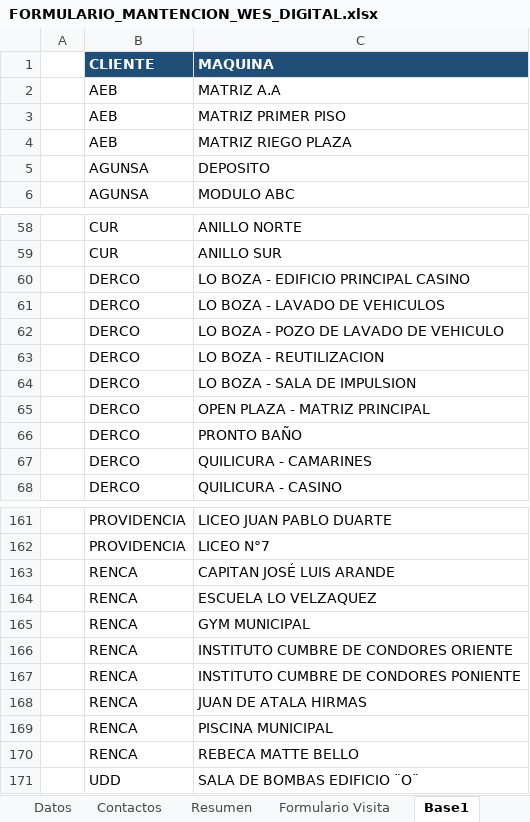
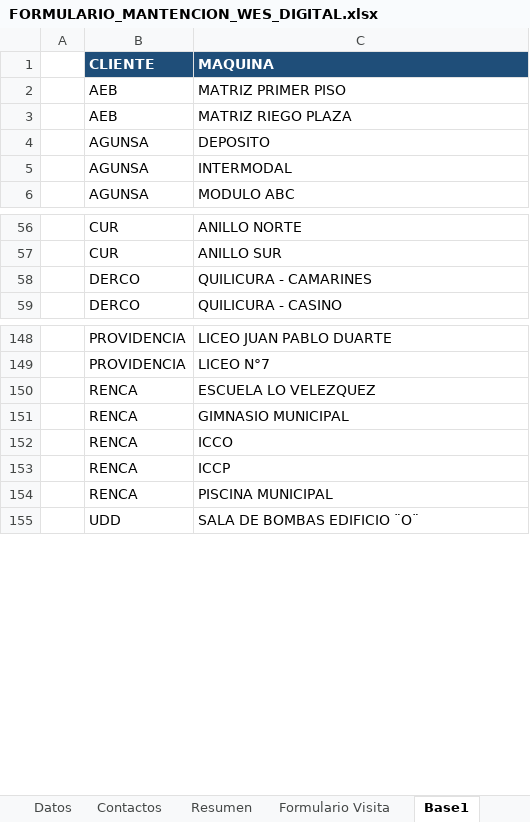
Before and after one commit to anibaloperacionesWes/wes-scripts, an Excel workbook: mantenimiento_wes/FORMULARIO_MANTENCION_WES_DIGITAL.xlsx, sheet Base1, drawn as a sheet; only a part is shown, gaps mark what is left out; values as stored, in another font and other column widths than the file's, no borders; removed rows and columns are numbered as before the commit, all else as after; the diff covers the shown part only; the diff names each change by its address in the sheet, - before the commit and + after, or states it on an @@ line.

```diff
--- a/mantenimiento_wes/FORMULARIO_MANTENCION_WES_DIGITAL.xlsx (sheet Base1)
+++ b/mantenimiento_wes/FORMULARIO_MANTENCION_WES_DIGITAL.xlsx (sheet Base1)
-row 2:  | AEB | MATRIZ A.A
+row 5:  | AGUNSA | INTERMODAL
-row 60:  | DERCO | LO BOZA - EDIFICIO PRINCIPAL CASINO
-row 61:  | DERCO | LO BOZA - LAVADO DE VEHICULOS
-row 62:  | DERCO | LO BOZA - POZO DE LAVADO DE VEHICULO
-row 63:  | DERCO | LO BOZA - REUTILIZACION
-row 64:  | DERCO | LO BOZA - SALA DE IMPULSION
-row 65:  | DERCO | OPEN PLAZA - MATRIZ PRINCIPAL
-row 66:  | DERCO | PRONTO BAÑO
-row 163:  | RENCA | CAPITAN JOSÉ LUIS ARANDE
-C150 (MAQUINA): ESCUELA LO VELZAQUEZ
+C150 (MAQUINA): ESCUELA LO VELEZQUEZ
-C151 (MAQUINA): GYM MUNICIPAL
+C151 (MAQUINA): GIMNASIO MUNICIPAL
-C152 (MAQUINA): INSTITUTO CUMBRE DE CONDORES ORIENTE
+C152 (MAQUINA): ICCO
-C153 (MAQUINA): INSTITUTO CUMBRE DE CONDORES PONIENTE
+C153 (MAQUINA): ICCP
-row 168:  | RENCA | JUAN DE ATALA HIRMAS
-row 170:  | RENCA | REBECA MATTE BELLO
```
Also changed, not shown: 6 removed rows and 1 edited cell elsewhere in this sheet, sheet Base2, sheet Instrucciones, mantenimiento_wes/maestro/CONTACTOS_ENVIOS_ACTAS.xlsx, mantenimiento_wes/maestro/analisis_falla_google.xlsx, 9 other files.
